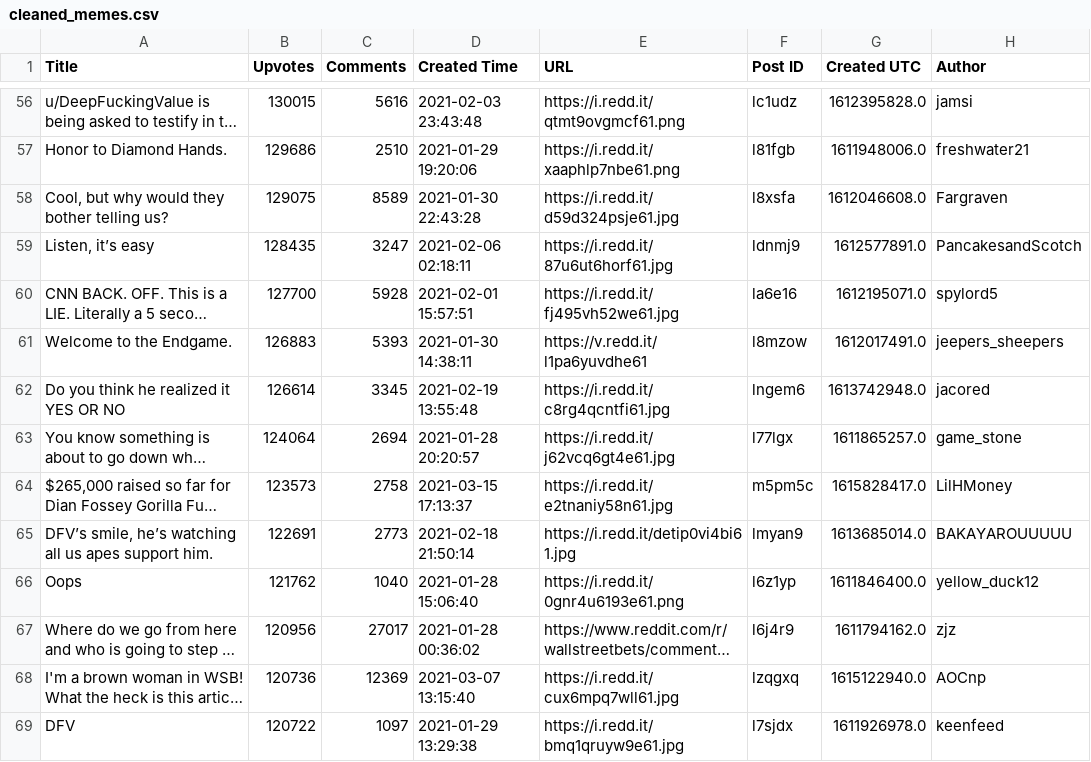
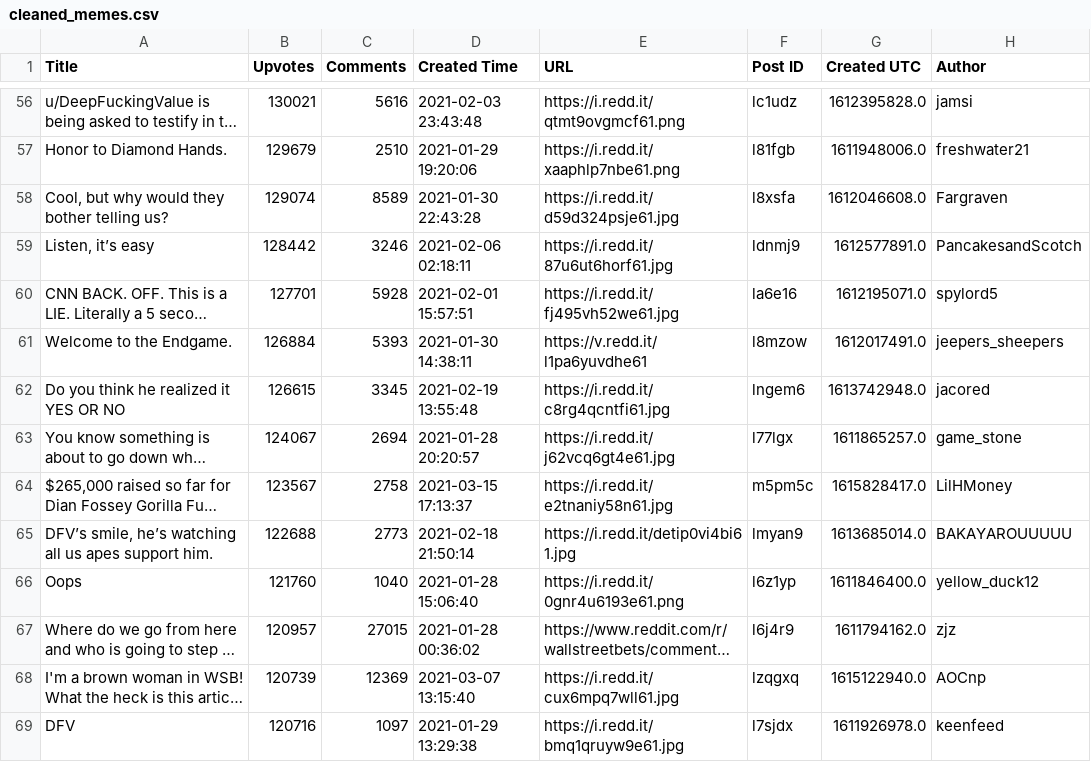
Before and after one commit to Vilasith-c/meme-hype-dataset, a CSV file: cleaned_memes.csv, drawn as a sheet; only a part is shown, gaps mark what is left out; long unchanged cells end in …; the diff covers the shown part only; the diff names each change by its address in the sheet, - before the commit and + after, or states it on an @@ line.

```diff
--- a/cleaned_memes.csv
+++ b/cleaned_memes.csv
-B56 (Upvotes): 130015
+B56 (Upvotes): 130021
-B57 (Upvotes): 129686
+B57 (Upvotes): 129679
-B58 (Upvotes): 129075
+B58 (Upvotes): 129074
-B59 (Upvotes): 128435
+B59 (Upvotes): 128442
-C59 (Comments): 3247
+C59 (Comments): 3246
-B60 (Upvotes): 127700
+B60 (Upvotes): 127701
-B61 (Upvotes): 126883
+B61 (Upvotes): 126884
-B62 (Upvotes): 126614
+B62 (Upvotes): 126615
-B63 (Upvotes): 124064
+B63 (Upvotes): 124067
-B64 (Upvotes): 123573
+B64 (Upvotes): 123567
-B65 (Upvotes): 122691
+B65 (Upvotes): 122688
-B66 (Upvotes): 121762
+B66 (Upvotes): 121760
-B67 (Upvotes): 120956
+B67 (Upvotes): 120957
-C67 (Comments): 27017
+C67 (Comments): 27015
-B68 (Upvotes): 120736
+B68 (Upvotes): 120739
-B69 (Upvotes): 120722
+B69 (Upvotes): 120716
```
Also changed, not shown: 90 edited cells elsewhere in this file, memes.csv.
